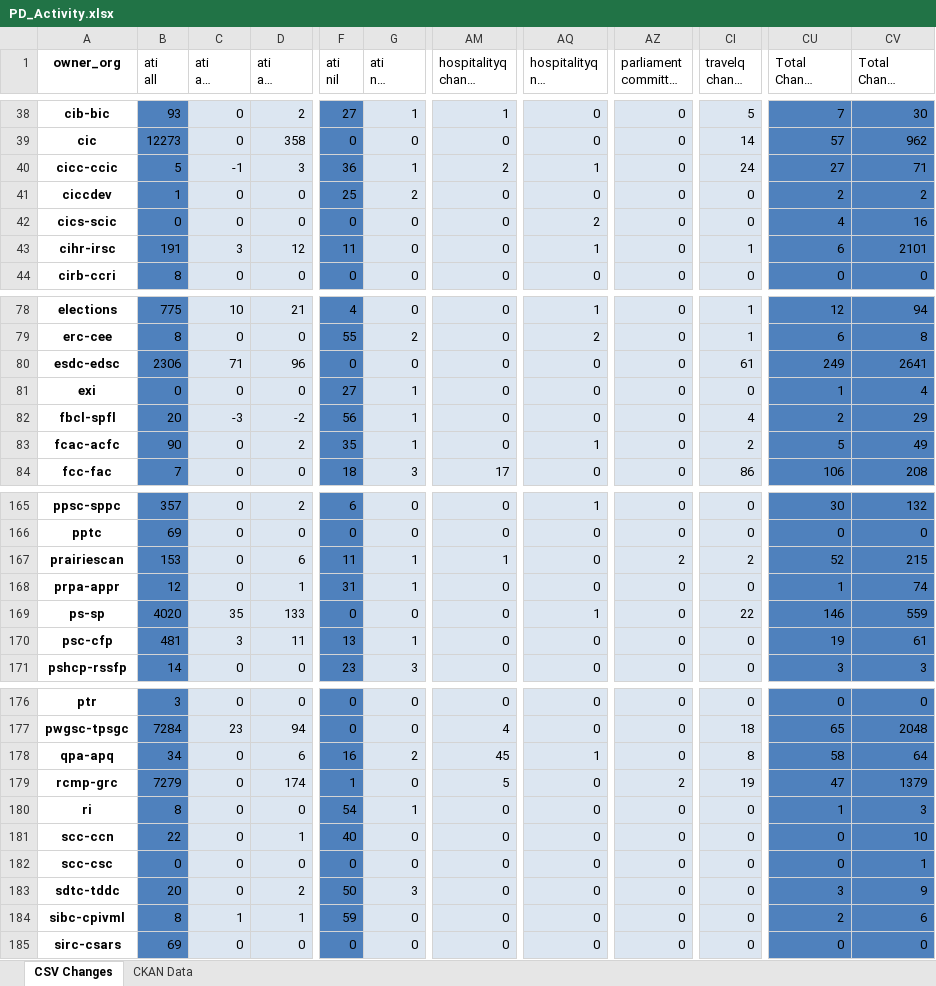
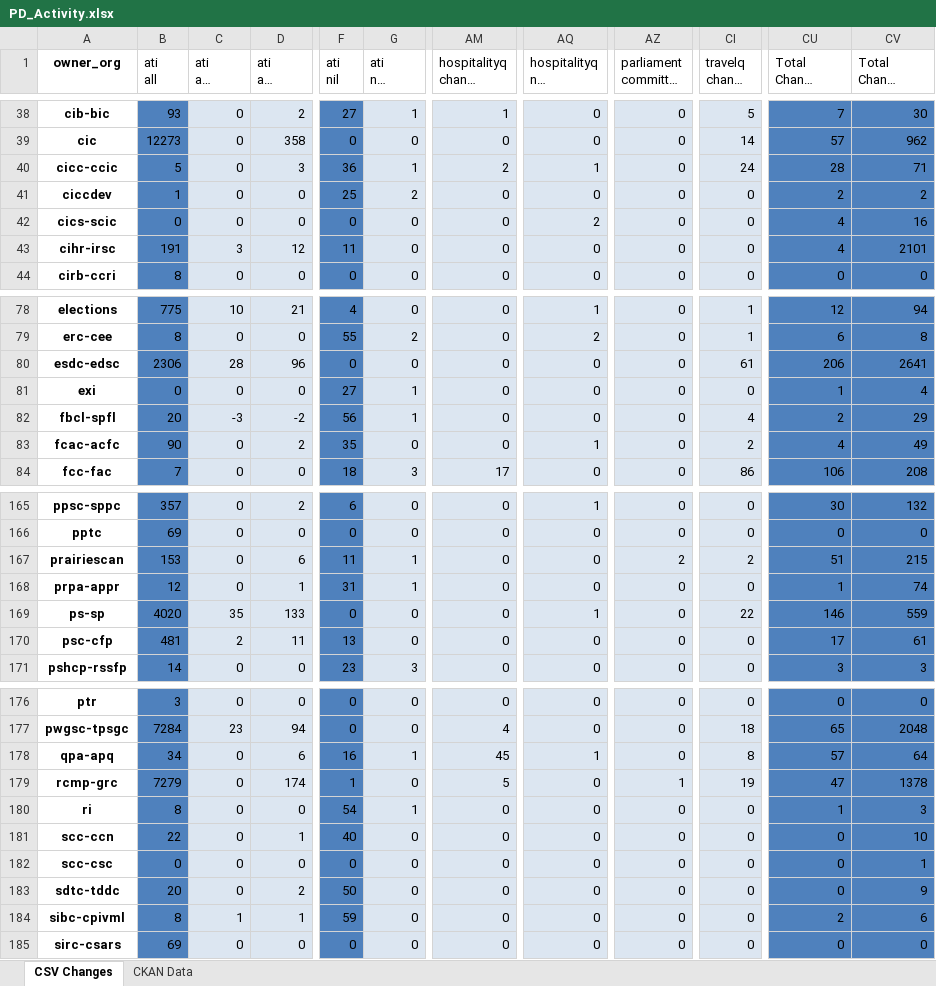
Before and after one commit to PatLittle/analytics-corporate-reporting, an Excel workbook: PD_CHANGES_RPT/PD_Activity.xlsx, sheet CSV Changes, drawn as a sheet; only a part is shown, gaps mark what is left out; long unchanged cells end in …; values as stored, in another font and other column widths than the file's, no borders; the diff covers the shown part only; the diff names each change by its address in the sheet, - before the commit and + after, or states it on an @@ line.

```diff
--- a/PD_CHANGES_RPT/PD_Activity.xlsx (sheet CSV Changes)
+++ b/PD_CHANGES_RPT/PD_Activity.xlsx (sheet CSV Changes)
-C40 (ati all change 30-days): -1
+C40 (ati all change 30-days): 0
-CU40 (Total Change 30-days): 27
+CU40 (Total Change 30-days): 28
-AQ43 (hospitalityq nil change 30-days): 1
+AQ43 (hospitalityq nil change 30-days): 0
-CI43 (travelq change 30-days): 1
+CI43 (travelq change 30-days): 0
-CU43 (Total Change 30-days): 6
+CU43 (Total Change 30-days): 4
-C80 (ati all change 30-days): 71
+C80 (ati all change 30-days): 28
-CU80 (Total Change 30-days): 249
+CU80 (Total Change 30-days): 206
-G83 (ati nil change 30-days): 1
+G83 (ati nil change 30-days): 0
-CU83 (Total Change 30-days): 5
+CU83 (Total Change 30-days): 4
-AM167 (hospitalityq change 30-days): 1
+AM167 (hospitalityq change 30-days): 0
-CU167 (Total Change 30-days): 52
+CU167 (Total Change 30-days): 51
-C170 (ati all change 30-days): 3
+C170 (ati all change 30-days): 2
-G170 (ati nil change 30-days): 1
+G170 (ati nil change 30-days): 0
-CU170 (Total Change 30-days): 19
+CU170 (Total Change 30-days): 17
-G178 (ati nil change 30-days): 2
+G178 (ati nil change 30-days): 1
-CU178 (Total Change 30-days): 58
+CU178 (Total Change 30-days): 57
-AZ179: 2
+AZ179: 1
-CV179 (Total Change 90-days): 1379
+CV179 (Total Change 90-days): 1378
-G183 (ati nil change 30-days): 3
+G183 (ati nil change 30-days): 0
-CU183 (Total Change 30-days): 3
+CU183 (Total Change 30-days): 0
```
Also changed, not shown: 31 edited cells elsewhere in this sheet, 1 other file.
